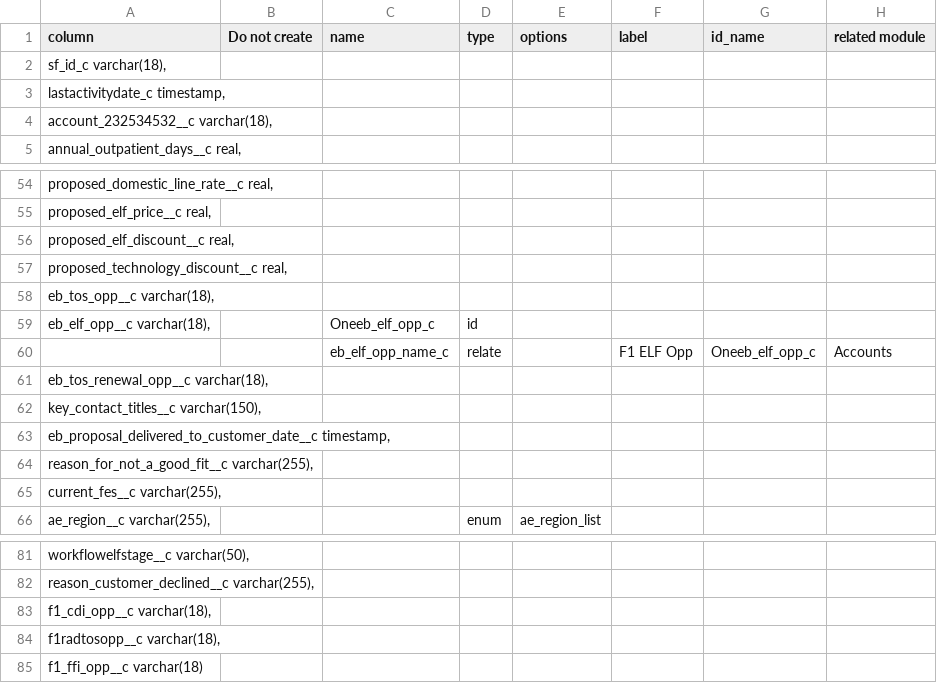
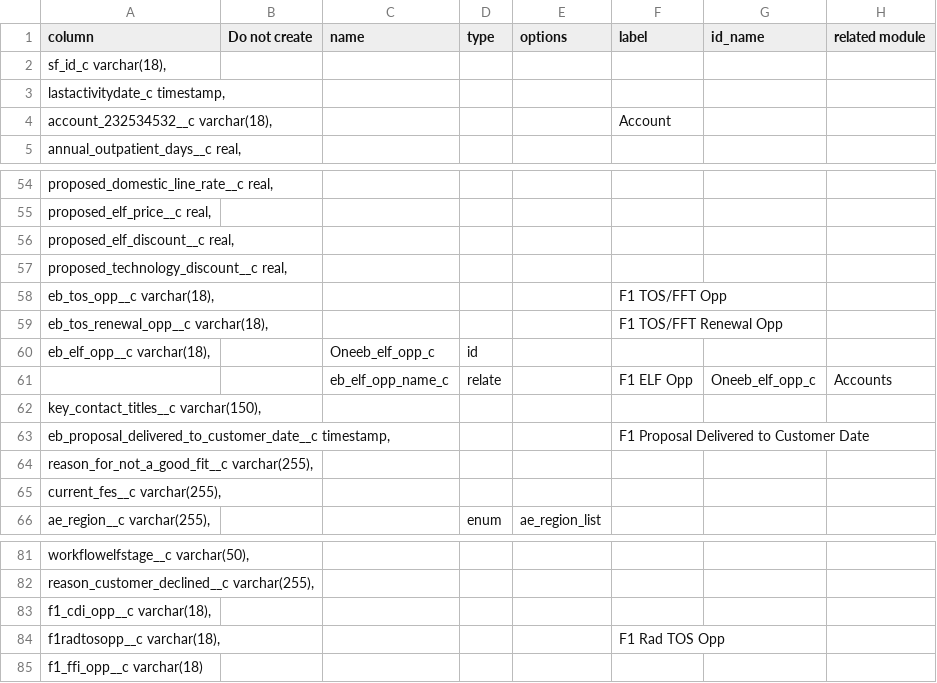
Before and after one commit to stew2714/SuiteCRM, a CSV file: custom/include/FluencyOne/import.csv, drawn as a sheet; only a part is shown, gaps mark what is left out.

```diff
--- a/custom/include/FluencyOne/import.csv
+++ b/custom/include/FluencyOne/import.csv
@@ -3,3 +3,3 @@ column,Do not create,name,type,options,label,id_name,related module
 "   lastactivitydate_c timestamp,",,,,,,,
-"   account_232534532__c varchar(18),",,,,,,,
+"   account_232534532__c varchar(18),",,,,,Account,,
 "   annual_outpatient_days__c real,",,,,,,,
@@ -57,8 +57,8 @@ column,Do not create,name,type,options,label,id_name,related module
 "   proposed_technology_discount__c real,",,,,,,,
-"   eb_tos_opp__c varchar(18),",,,,,,,
+"   eb_tos_opp__c varchar(18),",,,,,F1 TOS/FFT Opp,,
+"   eb_tos_renewal_opp__c varchar(18),",,,,,F1 TOS/FFT Renewal Opp,,
 "   eb_elf_opp__c varchar(18),",,Oneeb_elf_opp_c,id,,,,
 ,,eb_elf_opp_name_c,relate,,F1 ELF Opp,Oneeb_elf_opp_c,Accounts
-"   eb_tos_renewal_opp__c varchar(18),",,,,,,,
 "   key_contact_titles__c varchar(150),",,,,,,,
-"   eb_proposal_delivered_to_customer_date__c timestamp,",,,,,,,
+"   eb_proposal_delivered_to_customer_date__c timestamp,",,,,,F1 Proposal Delivered to Customer Date,,
 "   reason_for_not_a_good_fit__c varchar(255),",,,,,,,
@@ -83,3 +83,3 @@ column,Do not create,name,type,options,label,id_name,related module
 "   f1_cdi_opp__c varchar(18),",,,,,,,
-"   f1radtosopp__c varchar(18),",,,,,,,
+"   f1radtosopp__c varchar(18),",,,,,F1 Rad TOS Opp,,
    f1_ffi_opp__c varchar(18),,,,,,,
```
Also changed, not shown: custom/include/Leads/import.csv, custom/include/OpportunityFieldImport/import.csv, 12 other files.
